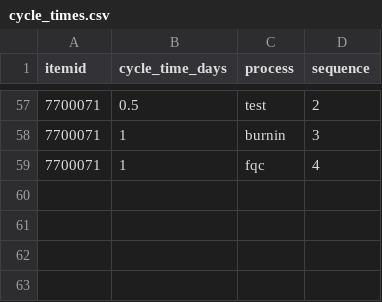
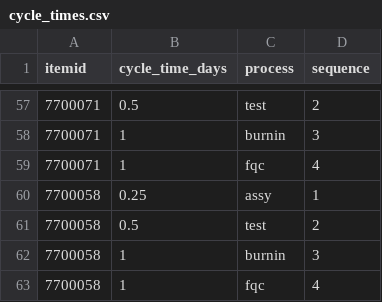
Before and after one commit to hsuely/supply-chain-engine, a CSV file: data/cycle_times.csv, drawn as a sheet; only a part is shown, gaps mark what is left out; the diff names each change by its address in the sheet, - before the commit and + after, or states it on an @@ line.

```diff
--- a/data/cycle_times.csv
+++ b/data/cycle_times.csv
+row 60: 7700058 | 0.25 | assy | 1
+row 61: 7700058 | 0.5 | test | 2
+row 62: 7700058 | 1 | burnin | 3
+row 63: 7700058 | 1 | fqc | 4
```
Also changed, not shown: data/orders.csv, outputs/operations_schedule.csv, 6 other files.
